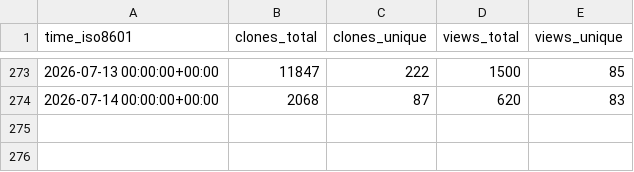
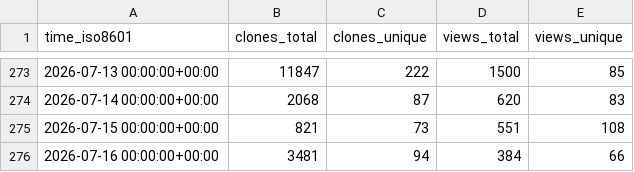
Before and after one commit to dhower-qc/udb-stats, a CSV file: riscv-software-src/riscv-unified-db/ghrs-data/views_clones_aggregate.csv, drawn as a sheet; only a part is shown, gaps mark what is left out.

```diff
--- a/riscv-software-src/riscv-unified-db/ghrs-data/views_clones_aggregate.csv
+++ b/riscv-software-src/riscv-unified-db/ghrs-data/views_clones_aggregate.csv
@@ -274 +274,3 @@ time_iso8601,clones_total,clones_unique,views_total,views_unique
 2026-07-14 00:00:00+00:00,2068,87,620,83
+2026-07-15 00:00:00+00:00,821,73,551,108
+2026-07-16 00:00:00+00:00,3481,94,384,66
```
Also changed, not shown: 1 other file.
